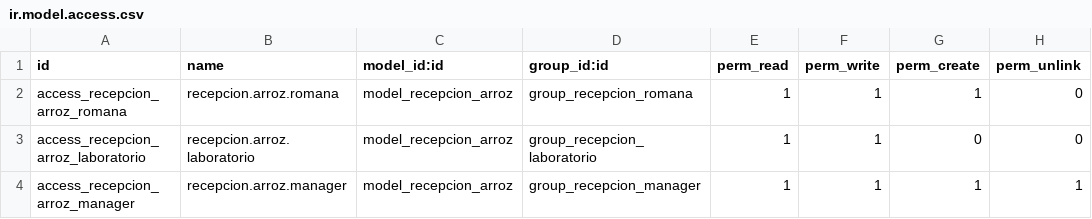
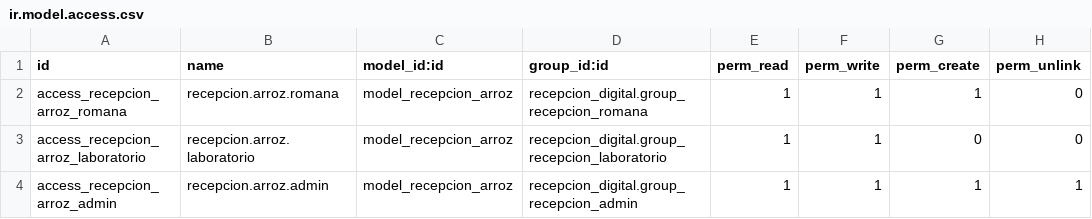
Before and after one commit to Castropy/recepcion_digital, a CSV file: addons/recepcion_digital/security/ir.model.access.csv, drawn as a sheet.

Commit message:
fix(security): corregir referencias de grupos de acceso en ir.model.access.csv

```diff
--- a/addons/recepcion_digital/security/ir.model.access.csv
+++ b/addons/recepcion_digital/security/ir.model.access.csv
@@ -1,4 +1,4 @@
 id,name,model_id:id,group_id:id,perm_read,perm_write,perm_create,perm_unlink
-access_recepcion_arroz_romana,recepcion.arroz.romana,model_recepcion_arroz,group_recepcion_romana,1,1,1,0
-access_recepcion_arroz_laboratorio,recepcion.arroz.laboratorio,model_recepcion_arroz,group_recepcion_laboratorio,1,1,0,0
-access_recepcion_arroz_manager,recepcion.arroz.manager,model_recepcion_arroz,group_recepcion_manager,1,1,1,1
+access_recepcion_arroz_romana,recepcion.arroz.romana,model_recepcion_arroz,recepcion_digital.group_recepcion_romana,1,1,1,0
+access_recepcion_arroz_laboratorio,recepcion.arroz.laboratorio,model_recepcion_arroz,recepcion_digital.group_recepcion_laboratorio,1,1,0,0
+access_recepcion_arroz_admin,recepcion.arroz.admin,model_recepcion_arroz,recepcion_digital.group_recepcion_admin,1,1,1,1
```
